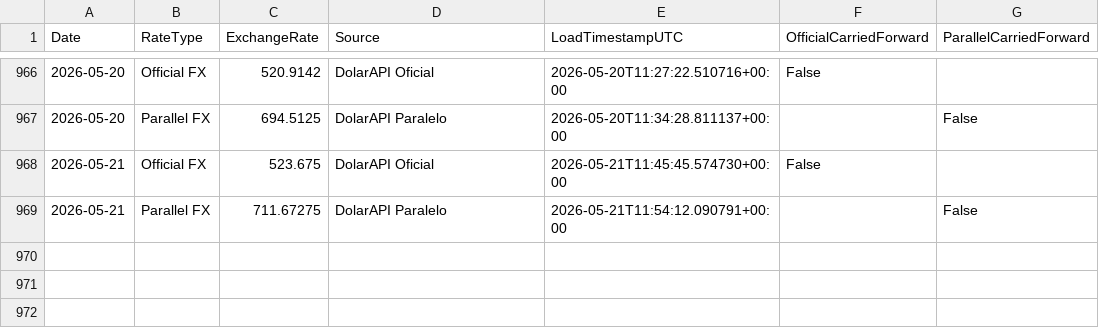
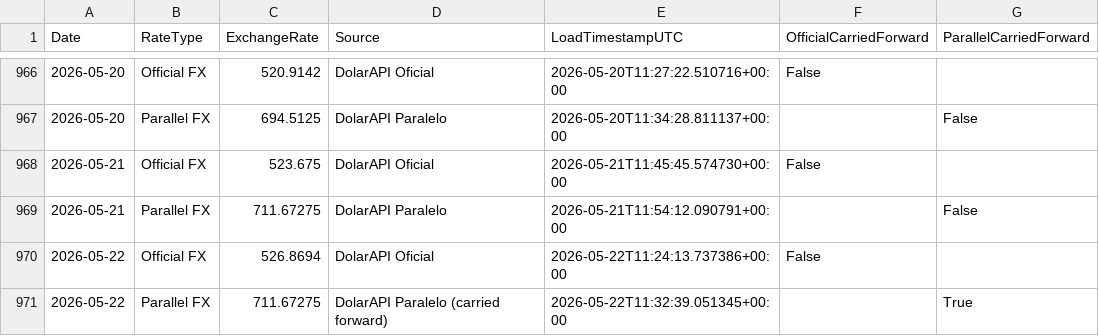
Before and after one commit to phenriquez-pepve/fx_rate_tracker, a CSV file: data/fx_rates_ves_usd_combined.csv, drawn as a sheet; only a part is shown, gaps mark what is left out; the diff names each change by its address in the sheet, - before the commit and + after, or states it on an @@ line.

```diff
--- a/data/fx_rates_ves_usd_combined.csv
+++ b/data/fx_rates_ves_usd_combined.csv
+row 970: 2026-05-22 | Official FX | 526.8694 | DolarAPI Oficial | 2026-05-22T11:24:13.737386+00:00 | False
+row 971: 2026-05-22 | Parallel FX | 711.67275 | DolarAPI Paralelo (carried forward) | 2026-05-22T11:32:39.051345+00:00 |  | True
```
Also changed, not shown: data/fx_rates_ves_usd_app_dataset.csv.
